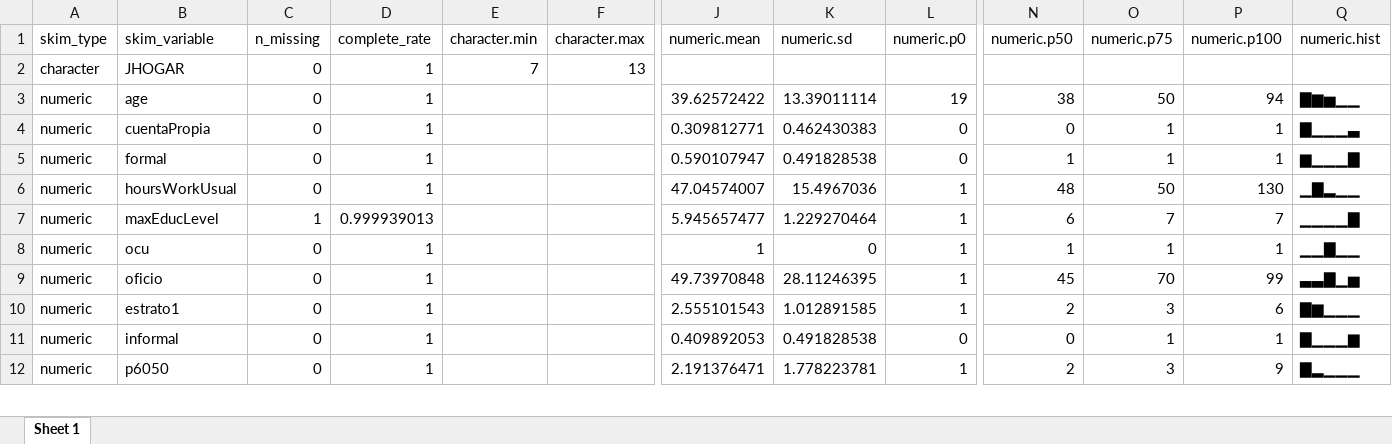
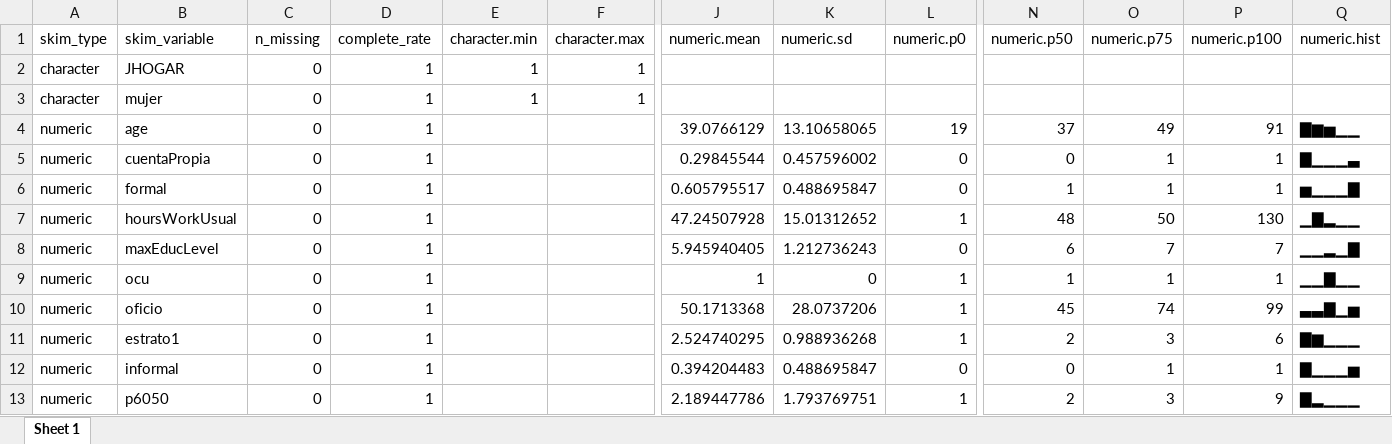
Before and after one commit to laura-Almario/Taller1_GEIH_2023, an Excel workbook: Views/estadisticas_tbl.xlsx, sheet Sheet 1, drawn as a sheet; only a part is shown, gaps mark what is left out; values as stored, in another font and other column widths than the file's, no borders; addresses are those after the commit; rows hold the shown columns only; the diff covers the shown part only; the diff names each change by its address in the sheet, - before the commit and + after, or states it on an @@ line.

Commit message:
Add files via upload

```diff
--- a/Views/estadisticas_tbl.xlsx (sheet Sheet 1)
+++ b/Views/estadisticas_tbl.xlsx (sheet Sheet 1)
-E2 (character.min): 7
+E2 (character.min): 1
-F2 (character.max): 13
+F2 (character.max): 1
+row 3: character | mujer | 0 | 1 | 1 | 1
-J4 (numeric.mean): 39.62572422
+J4 (numeric.mean): 39.0766129
-K4 (numeric.sd): 13.39011114
+K4 (numeric.sd): 13.10658065
-N4 (numeric.p50): 38
+N4 (numeric.p50): 37
-O4 (numeric.p75): 50
+O4 (numeric.p75): 49
-P4 (numeric.p100): 94
+P4 (numeric.p100): 91
-J5 (numeric.mean): 0.309812771
+J5 (numeric.mean): 0.29845544
-K5 (numeric.sd): 0.462430383
+K5 (numeric.sd): 0.457596002
-J6 (numeric.mean): 0.590107947
+J6 (numeric.mean): 0.605795517
-K6 (numeric.sd): 0.491828538
+K6 (numeric.sd): 0.488695847
-Q6 (numeric.hist): ▆▁▁▁▇
+Q6 (numeric.hist): ▅▁▁▁▇
-J7 (numeric.mean): 47.04574007
+J7 (numeric.mean): 47.24507928
-K7 (numeric.sd): 15.4967036
+K7 (numeric.sd): 15.01312652
-C8 (n_missing): 1
+C8 (n_missing): 0
-D8 (complete_rate): 0.999939013
+D8 (complete_rate): 1
-J8 (numeric.mean): 5.945657477
+J8 (numeric.mean): 5.945940405
-K8 (numeric.sd): 1.229270464
+K8 (numeric.sd): 1.212736243
-L8 (numeric.p0): 1
+L8 (numeric.p0): 0
-Q8 (numeric.hist): ▁▁▁▁▇
+Q8 (numeric.hist): ▁▁▂▁▇
-J10 (numeric.mean): 49.73970848
+J10 (numeric.mean): 50.1713368
-K10 (numeric.sd): 28.11246395
+K10 (numeric.sd): 28.0737206
-O10 (numeric.p75): 70
+O10 (numeric.p75): 74
-J11 (numeric.mean): 2.555101543
+J11 (numeric.mean): 2.524740295
-K11 (numeric.sd): 1.012891585
+K11 (numeric.sd): 0.988936268
-J12 (numeric.mean): 0.409892053
+J12 (numeric.mean): 0.394204483
-K12 (numeric.sd): 0.491828538
+K12 (numeric.sd): 0.488695847
-Q12 (numeric.hist): ▇▁▁▁▆
+Q12 (numeric.hist): ▇▁▁▁▅
-J13 (numeric.mean): 2.191376471
+J13 (numeric.mean): 2.189447786
-K13 (numeric.sd): 1.778223781
+K13 (numeric.sd): 1.793769751
```
Also changed, not shown: 10 edited cells elsewhere in this sheet.
